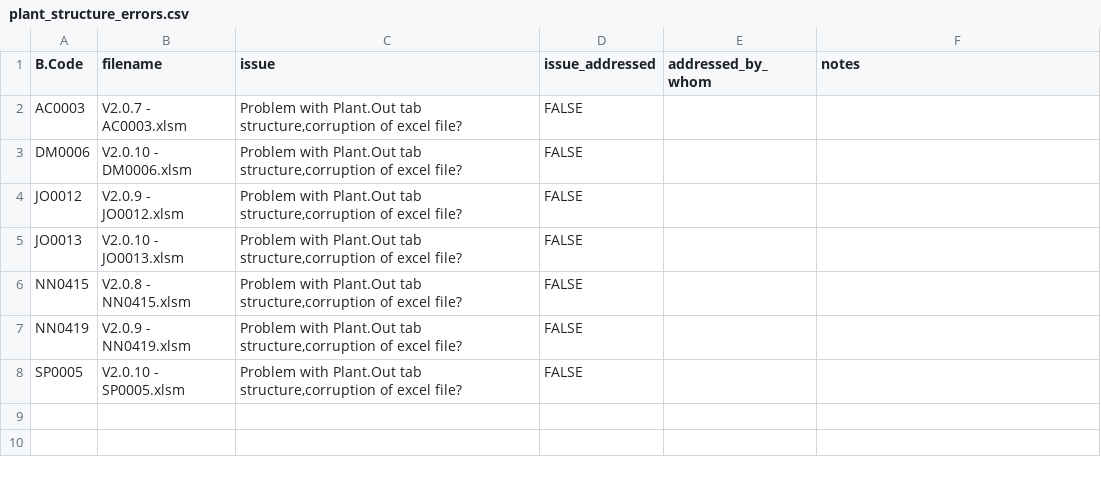
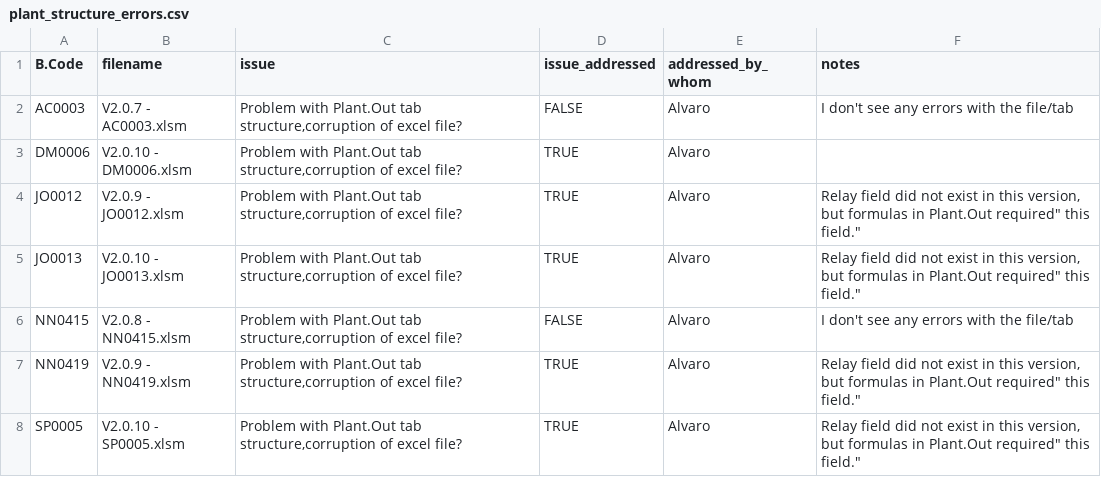
Before and after one commit to CIAT/ERA_dev, a CSV file: data/data_entry/industrious_elephant_2023/data_issues/plant_structure_errors.csv, drawn as a sheet.

Commit message:
Update plant_structure_errors.csv
Some errors have been fixed, others haven't been identified.

```diff
--- a/data/data_entry/industrious_elephant_2023/data_issues/plant_structure_errors.csv
+++ b/data/data_entry/industrious_elephant_2023/data_issues/plant_structure_errors.csv
@@ -1,8 +1,8 @@
 B.Code,filename,issue,issue_addressed,addressed_by_whom,notes
-AC0003,V2.0.7 - AC0003.xlsm,"Problem with Plant.Out tab structure,corruption of excel file?",FALSE,"",""
-DM0006,V2.0.10 - DM0006.xlsm,"Problem with Plant.Out tab structure,corruption of excel file?",FALSE,"",""
-JO0012,V2.0.9 - JO0012.xlsm,"Problem with Plant.Out tab structure,corruption of excel file?",FALSE,"",""
-JO0013,V2.0.10 - JO0013.xlsm,"Problem with Plant.Out tab structure,corruption of excel file?",FALSE,"",""
-NN0415,V2.0.8 - NN0415.xlsm,"Problem with Plant.Out tab structure,corruption of excel file?",FALSE,"",""
-NN0419,V2.0.9 - NN0419.xlsm,"Problem with Plant.Out tab structure,corruption of excel file?",FALSE,"",""
-SP0005,V2.0.10 - SP0005.xlsm,"Problem with Plant.Out tab structure,corruption of excel file?",FALSE,"",""
+AC0003,V2.0.7 - AC0003.xlsm,"Problem with Plant.Out tab structure,corruption of excel file?",FALSE,"Alvaro","I don't see any errors with the file/tab"
+DM0006,V2.0.10 - DM0006.xlsm,"Problem with Plant.Out tab structure,corruption of excel file?",TRUE,"Alvaro",""
+JO0012,V2.0.9 - JO0012.xlsm,"Problem with Plant.Out tab structure,corruption of excel file?",TRUE,"Alvaro","Relay field did not exist in this version, but formulas in Plant.Out "required" this field."
+JO0013,V2.0.10 - JO0013.xlsm,"Problem with Plant.Out tab structure,corruption of excel file?",TRUE,"Alvaro","Relay field did not exist in this version, but formulas in Plant.Out "required" this field."
+NN0415,V2.0.8 - NN0415.xlsm,"Problem with Plant.Out tab structure,corruption of excel file?",FALSE,"Alvaro","I don't see any errors with the file/tab"
+NN0419,V2.0.9 - NN0419.xlsm,"Problem with Plant.Out tab structure,corruption of excel file?",TRUE,"Alvaro","Relay field did not exist in this version, but formulas in Plant.Out "required" this field."
+SP0005,V2.0.10 - SP0005.xlsm,"Problem with Plant.Out tab structure,corruption of excel file?",TRUE,"Alvaro","Relay field did not exist in this version, but formulas in Plant.Out "required" this field."
```
